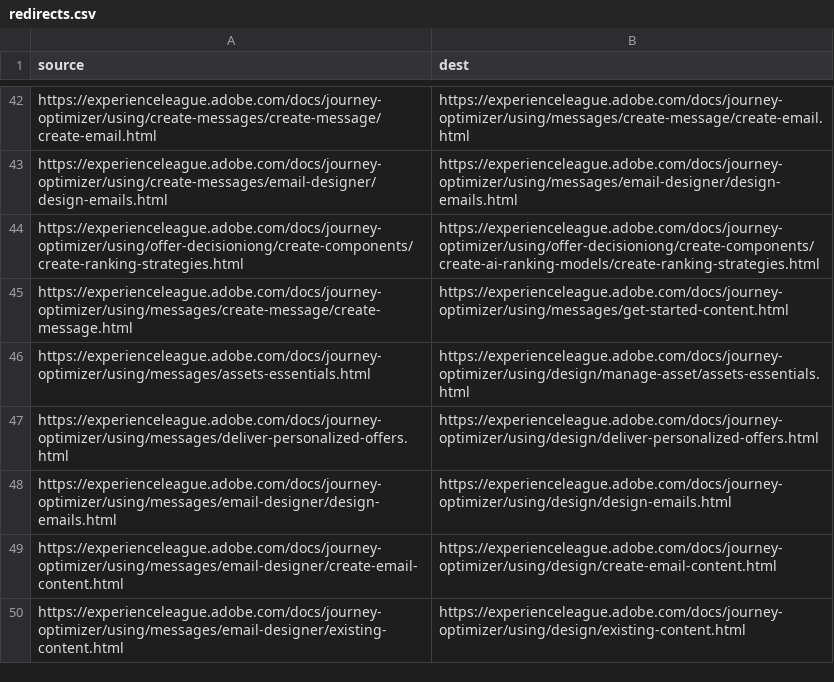
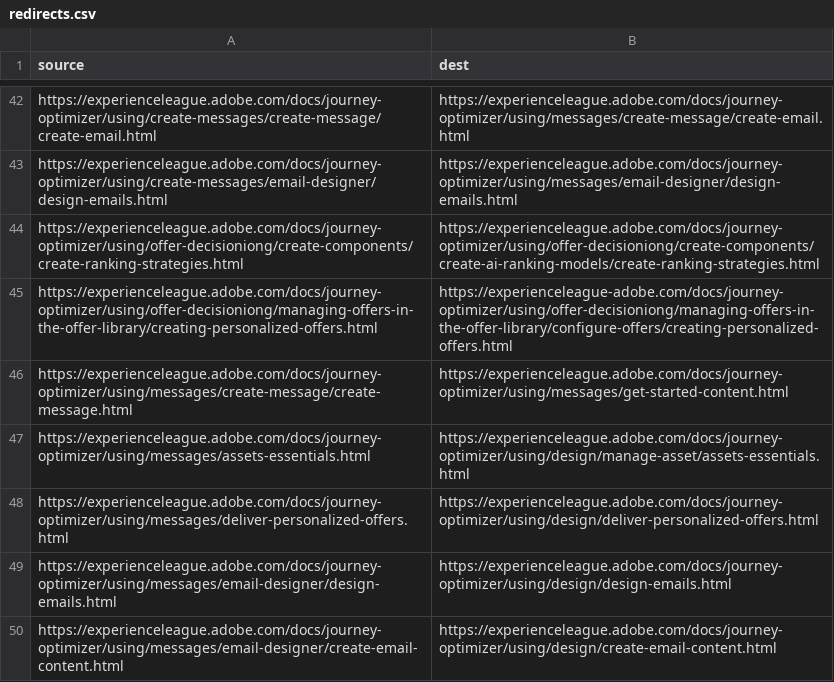
Before and after one commit to AdobeDocs/journey-optimizer.nl-NL, a CSV file: redirects.csv, drawn as a sheet; only a part is shown, gaps mark what is left out; the shorter side is filled out with more unchanged rows.

```diff
--- a/redirects.csv
+++ b/redirects.csv
@@ -44,2 +44,3 @@ https://experienceleague.adobe.com/docs/journey-optimizer/using/create-messages/
 https://experienceleague.adobe.com/docs/journey-optimizer/using/offer-decisioniong/create-components/create-ranking-strategies.html,https://experienceleague.adobe.com/docs/journey-optimizer/using/offer-decisioniong/create-components/create-ai-ranking-models/create-ranking-strategies.html
+https://experienceleague.adobe.com/docs/journey-optimizer/using/offer-decisioniong/managing-offers-in-the-offer-library/creating-personalized-offers.html,https://experienceleague-adobe.com/docs/journey-optimizer/using/offer-decisioniong/managing-offers-in-the-offer-library/configure-offers/creating-personalized-offers.html
 https://experienceleague.adobe.com/docs/journey-optimizer/using/messages/create-message/create-message.html,https://experienceleague.adobe.com/docs/journey-optimizer/using/messages/get-started-content.html
```
Also changed, not shown: 10 other files.
